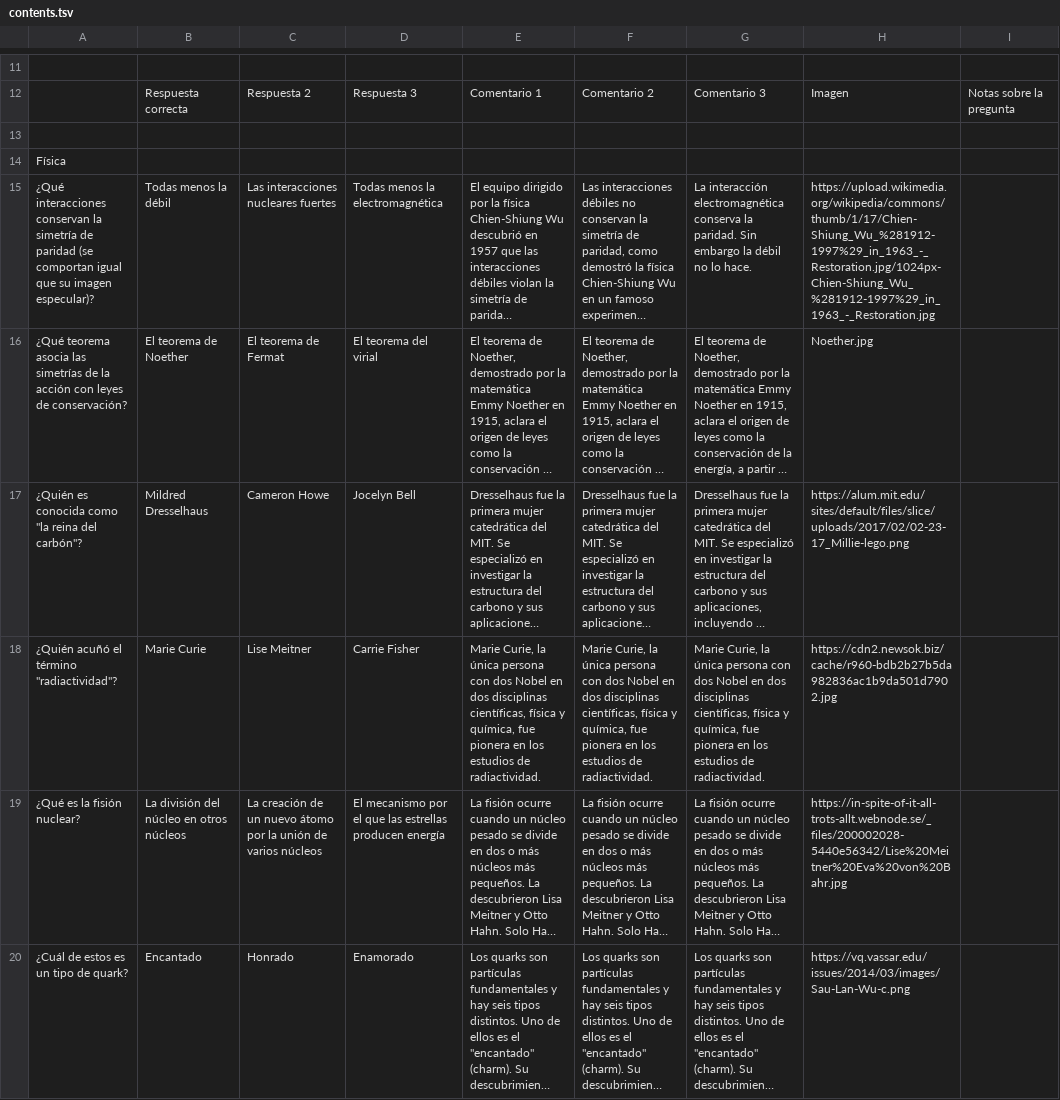
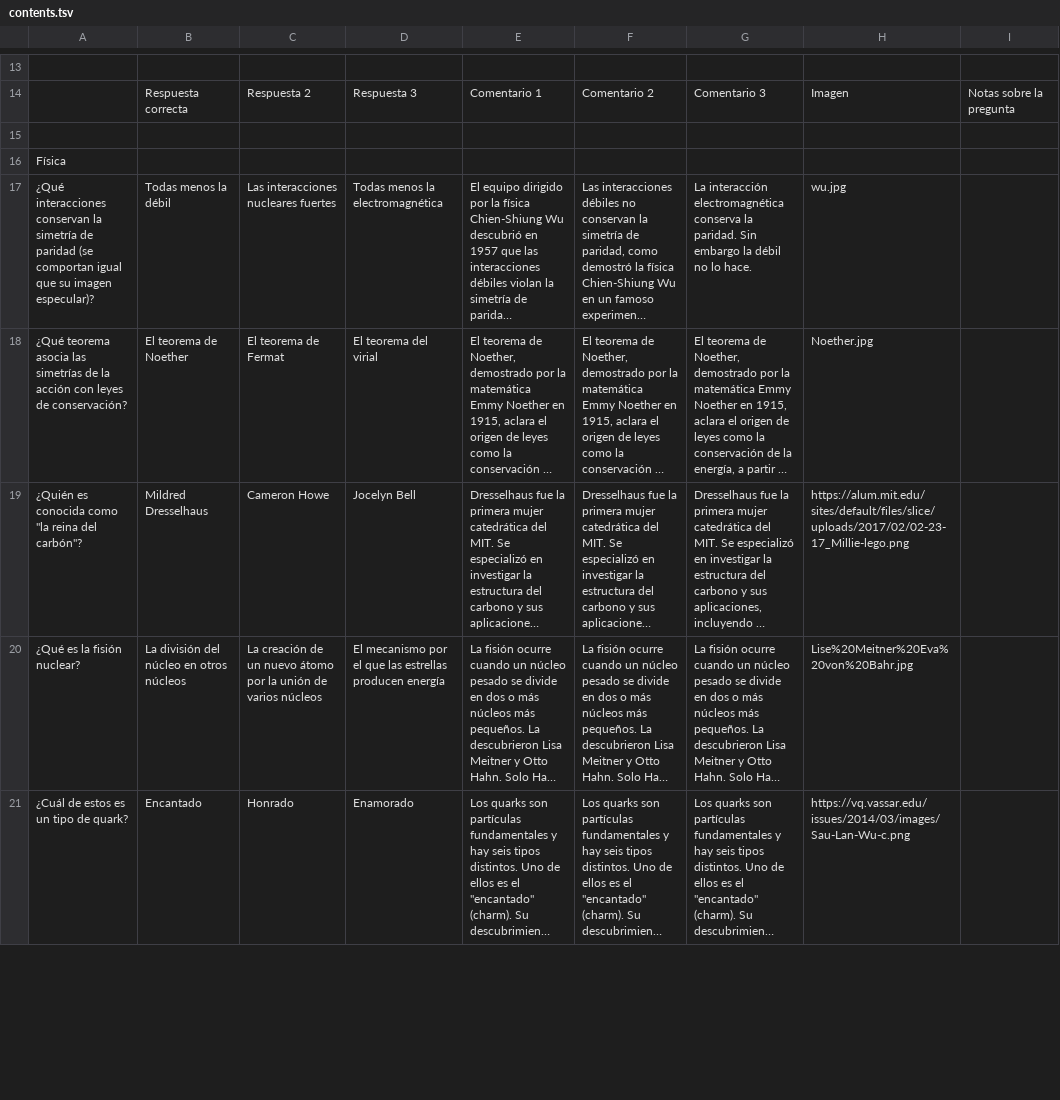
Before and after one commit to appsforscience/ScienceQuiz, a TSV file: contents.tsv, drawn as a sheet; only a part is shown, gaps mark what is left out; long unchanged cells end in …; addresses are those after the commit; the diff covers the shown part only; the diff names each change by its address in the sheet, - before the commit and + after, or states it on an @@ line.

```diff
--- a/contents.tsv
+++ b/contents.tsv
-H17: https://upload.wikimedia.org/wikipedia/commons/thumb/1/17/Chien-Shiung_Wu_%281912-1997%29_in_1963_-_Restoration.jpg/1024px-Chien-Shiung_Wu_%281912-1997%29_in_1963_-_Restoration.jpg
+H17: wu.jpg
@@ row 18 moved to row 72: ¿Quién acuñó el término "radiactividad"? @@
-H20: https://in-spite-of-it-all-trots-allt.webnode.se/_files/200002028-5440e56342/Lise%20Meitner%20Eva%20von%20Bahr.jpg
+H20: Lise%20Meitner%20Eva%20von%20Bahr.jpg
```
Also changed, not shown: 5 added rows, 3 removed rows and 102 edited cells elsewhere in this file, 12 other files.
